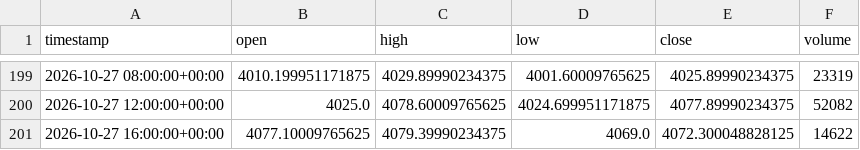
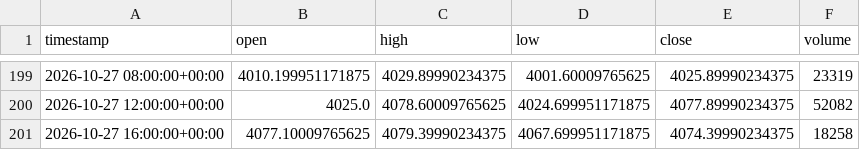
Before and after one commit to maraky122/mesa-brooks, a CSV file: data/ohlc/GCF_4h.csv, drawn as a sheet; only a part is shown, gaps mark what is left out.

```diff
--- a/data/ohlc/GCF_4h.csv
+++ b/data/ohlc/GCF_4h.csv
@@ -200,2 +200,2 @@ timestamp,open,high,low,close,volume
 2026-10-27 12:00:00+00:00,4025.0,4078.60009765625,4024.699951171875,4077.89990234375,52082
-2026-10-27 16:00:00+00:00,4077.10009765625,4079.39990234375,4069.0,4072.300048828125,14622
+2026-10-27 16:00:00+00:00,4077.10009765625,4079.39990234375,4067.699951171875,4074.39990234375,18258
```
Also changed, not shown: data/ohlc/GCF_1h.csv, data/ohlc/NVDA_1h.csv, 26 other files.
